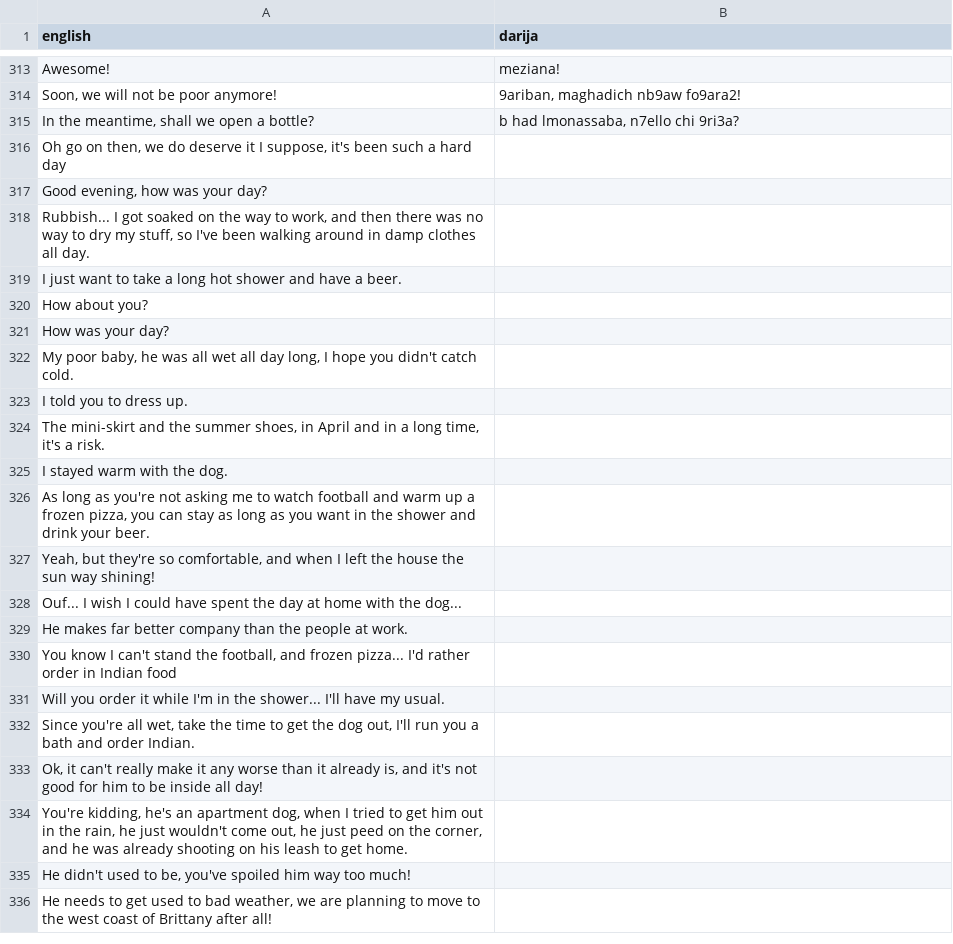
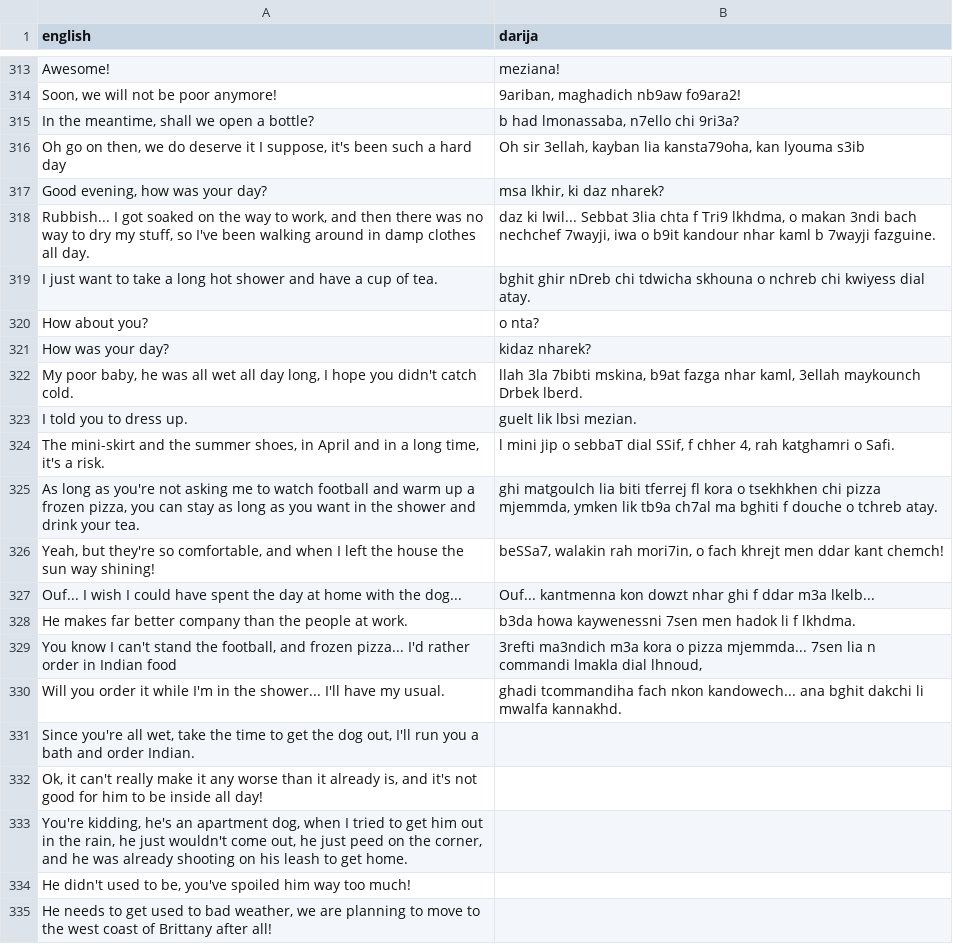
Before and after one commit to darija-open-dataset/dataset, a CSV file: sentences2.csv, drawn as a sheet; only a part is shown, gaps mark what is left out.

```diff
--- a/sentences2.csv
+++ b/sentences2.csv
@@ -315,18 +315,17 @@
 "In the meantime, shall we open a bottle?","b had lmonassaba, n7ello chi 9ri3a?"
-"Oh go on then, we do deserve it I suppose, it's been such a hard day",""
-"Good evening, how was your day?",""
-"Rubbish... I got soaked on the way to work, and then there was no way to dry my stuff, so I've been walking around in damp clothes all day.",""
-"I just want to take a long hot shower and have a beer.",""
-"How about you?",""
-"How was your day?",""
-"My poor baby, he was all wet all day long, I hope you didn't catch cold.",""
-"I told you to dress up.",""
-"The mini-skirt and the summer shoes, in April and in a long time, it's a risk.",""
-"I stayed warm with the dog.",""
-"As long as you're not asking me to watch football and warm up a frozen pizza, you can stay as long as you want in the shower and drink your beer.",""
-"Yeah, but they're so comfortable, and when I left the house the sun way shining!",""
-"Ouf... I wish I could have spent the day at home with the dog...",""
-"He makes far better company than the people at work.",""
-"You know I can't stand the football, and frozen pizza... I'd rather order in Indian food",""
-"Will you order it while I'm in the shower... I'll have my usual.",""
+"Oh go on then, we do deserve it I suppose, it's been such a hard day","Oh sir 3ellah, kayban lia kansta79oha, kan lyouma s3ib"
+"Good evening, how was your day?","msa lkhir, ki daz nharek?"
+"Rubbish... I got soaked on the way to work, and then there was no way to dry my stuff, so I've been walking around in damp clothes all day.","daz ki lwil... Sebbat 3lia chta f Tri9 lkhdma, o makan 3ndi bach nechchef 7wayji, iwa o b9it kandour nhar kaml b 7wayji fazguine."
+"I just want to take a long hot shower and have a cup of tea.","bghit ghir nDreb chi tdwicha skhouna o nchreb chi kwiyess dial atay."
+"How about you?","o nta?"
+"How was your day?","kidaz nharek?"
+"My poor baby, he was all wet all day long, I hope you didn't catch cold.","llah 3la 7bibti mskina, b9at fazga nhar kaml, 3ellah maykounch Drbek lberd."
+"I told you to dress up.","guelt lik lbsi mezian."
+"The mini-skirt and the summer shoes, in April and in a long time, it's a risk.","l mini jip o sebbaT dial SSif, f chher 4, rah katghamri o Safi."
+"As long as you're not asking me to watch football and warm up a frozen pizza, you can stay as long as you want in the shower and drink your tea.","ghi matgoulch lia biti tferrej fl kora o tsekhkhen chi pizza mjemmda, ymken lik tb9a ch7al ma bghiti f douche o tchreb atay."
+"Yeah, but they're so comfortable, and when I left the house the sun way shining!","beSSa7, walakin rah mori7in, o fach khrejt men ddar kant chemch!"
+"Ouf... I wish I could have spent the day at home with the dog...","Ouf... kantmenna kon dowzt nhar ghi f ddar m3a lkelb..."
+"He makes far better company than the people at work.","b3da howa kaywenessni 7sen men hadok li f lkhdma."
+"You know I can't stand the football, and frozen pizza... I'd rather order in Indian food","3refti ma3ndich m3a kora o pizza mjemmda... 7sen lia n commandi lmakla dial lhnoud,"
+"Will you order it while I'm in the shower... I'll have my usual.","ghadi tcommandiha fach nkon kandowech... ana bghit dakchi li mwalfa kannakhd."
 "Since you're all wet, take the time to get the dog out, I'll run you a bath and order Indian.",""
```
